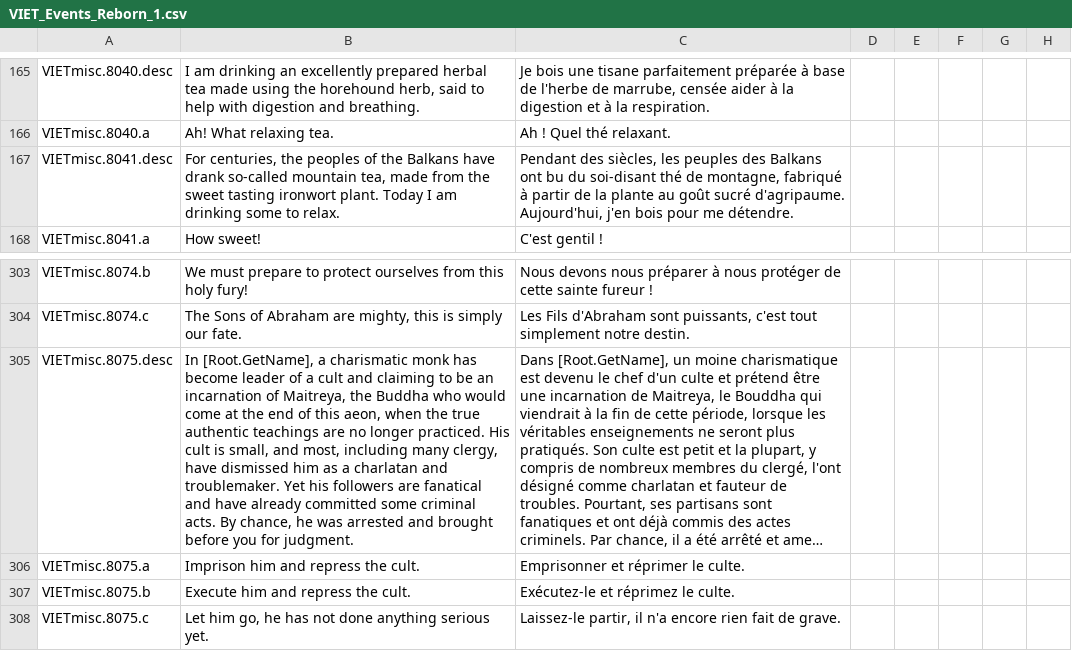
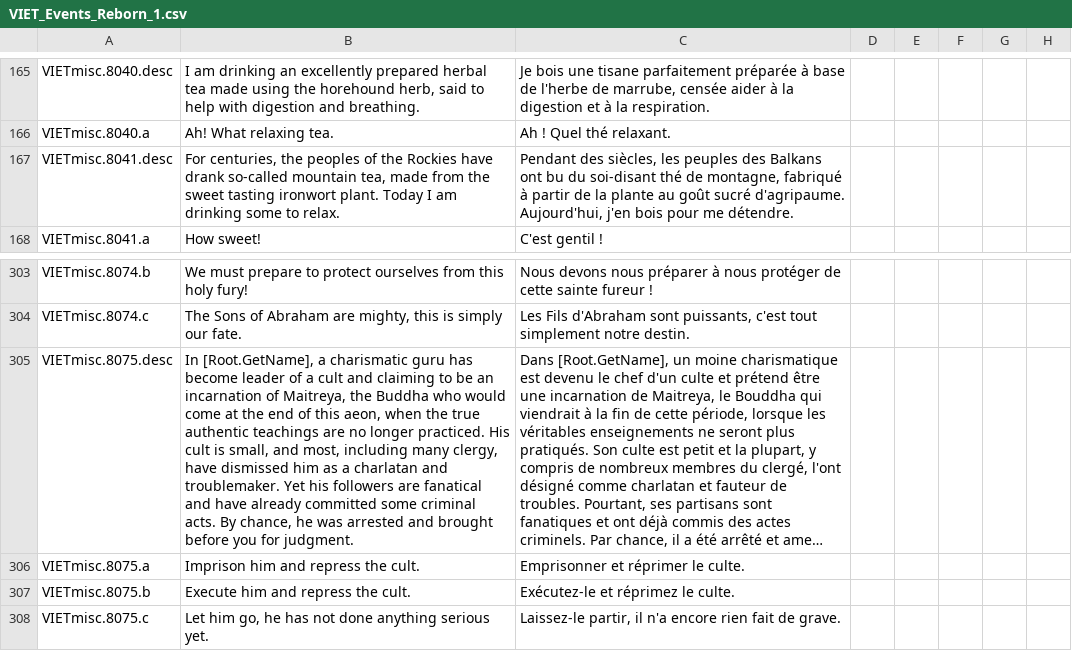
Before and after one commit to LlywelynapGruffudd/fuzzy-octo-disco, a CSV file: localisation/VIET_Events_Reborn_1.csv, drawn as a sheet; only a part is shown, gaps mark what is left out; long unchanged cells end in …; the diff covers the shown part only; the diff names each change by its address in the sheet, - before the commit and + after, or states it on an @@ line.

```diff
--- a/localisation/VIET_Events_Reborn_1.csv
+++ b/localisation/VIET_Events_Reborn_1.csv
-B167: …of the Balkans have drank…
+B167: …of the Rockies have drank…
-B305: …a charismatic monk has become…
+B305: …a charismatic guru has become…
```
Also changed, not shown: 9 edited cells elsewhere in this file, localisation/VIET_Events_Events.csv, 4 other files.
